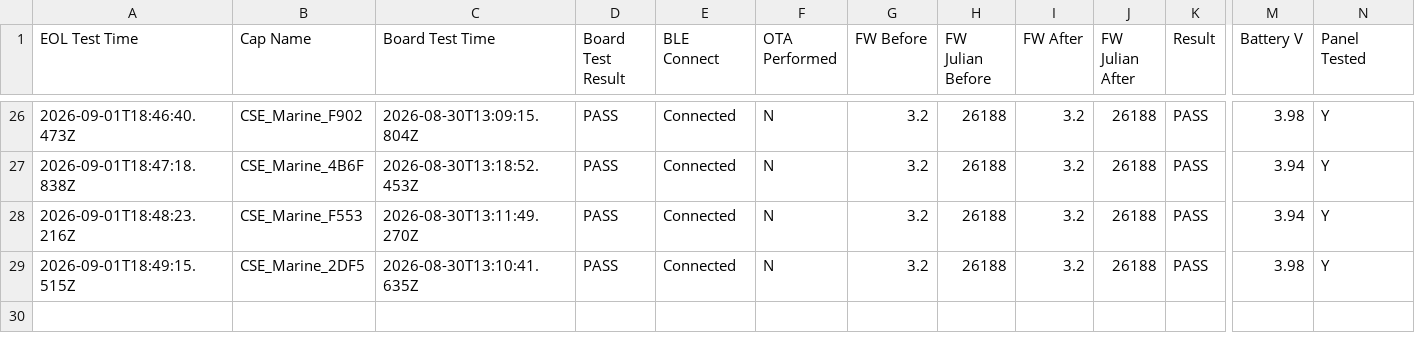
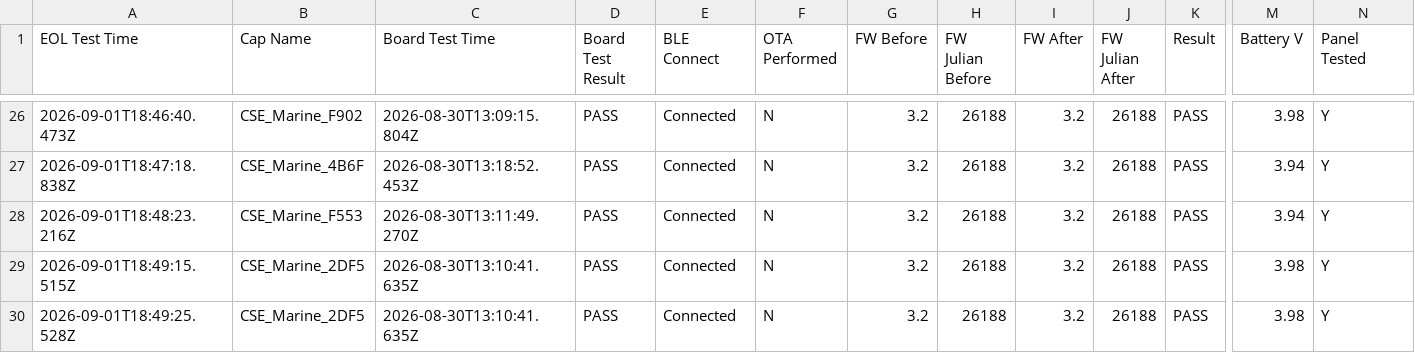
Before and after one commit to gmiedema-cse/cse-log-receiver-, a CSV file: EOL-testing/eol_test_log.csv, drawn as a sheet; only a part is shown, gaps mark what is left out; rows hold the shown columns only; the diff names each change by its address in the sheet, - before the commit and + after, or states it on an @@ line.

Commit message:
Update EOL test log (29 results)

```diff
--- a/EOL-testing/eol_test_log.csv
+++ b/EOL-testing/eol_test_log.csv
+row 30: 2026-09-01T18:49:25.528Z | CSE_Marine_2DF5 | 2026-08-30T13:10:41.635Z | PASS | Connected | N | 3.2 | 26188 | 3.2 | 26188 | PASS | 3.98 | Y
```
